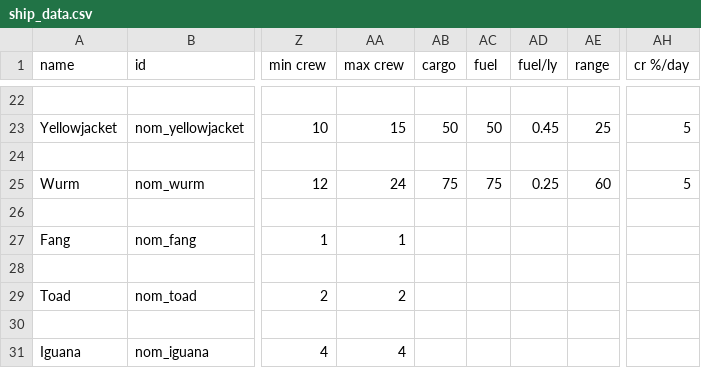
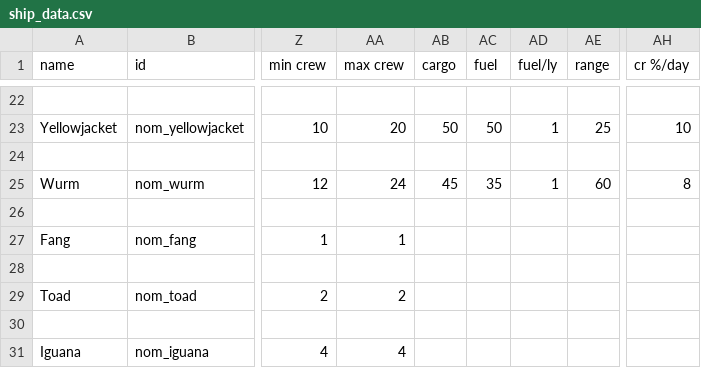
Before and after one commit to Snrasha/ss-nom, a CSV file: data/hulls/ship_data.csv, drawn as a sheet; only a part is shown, gaps mark what is left out; the diff covers the shown part only; the diff names each change by its address in the sheet, - before the commit and + after, or states it on an @@ line.

```diff
--- a/data/hulls/ship_data.csv
+++ b/data/hulls/ship_data.csv
-AA23 (max crew): 15
+AA23 (max crew): 20
-AD23 (fuel/ly): 0.45
+AD23 (fuel/ly): 1
-AH23 (cr %/day): 5
+AH23 (cr %/day): 10
-AB25 (cargo): 75
+AB25 (cargo): 45
-AC25 (fuel): 75
+AC25 (fuel): 35
-AD25 (fuel/ly): 0.25
+AD25 (fuel/ly): 1
-AH25 (cr %/day): 5
+AH25 (cr %/day): 8
```
Also changed, not shown: 31 edited cells elsewhere in this file, 23 other files.
